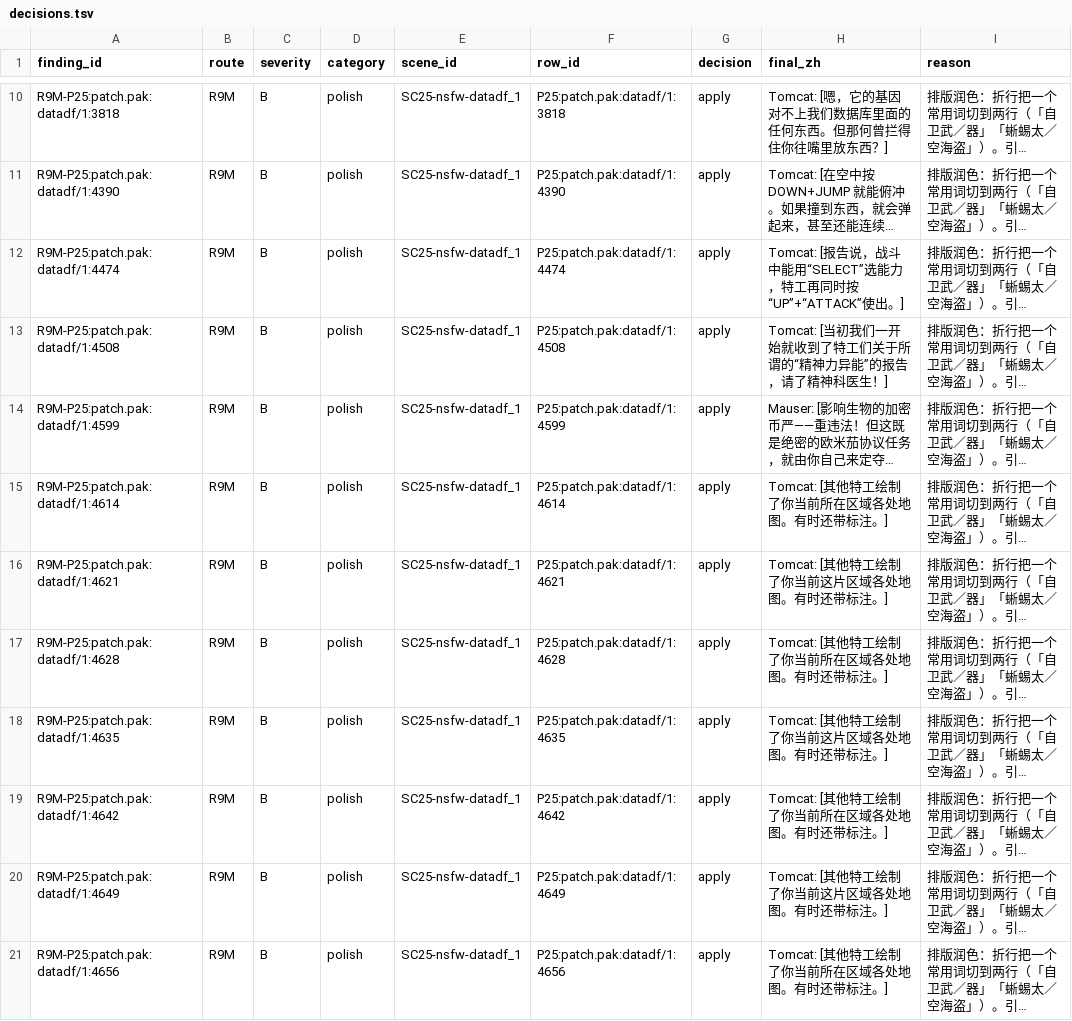
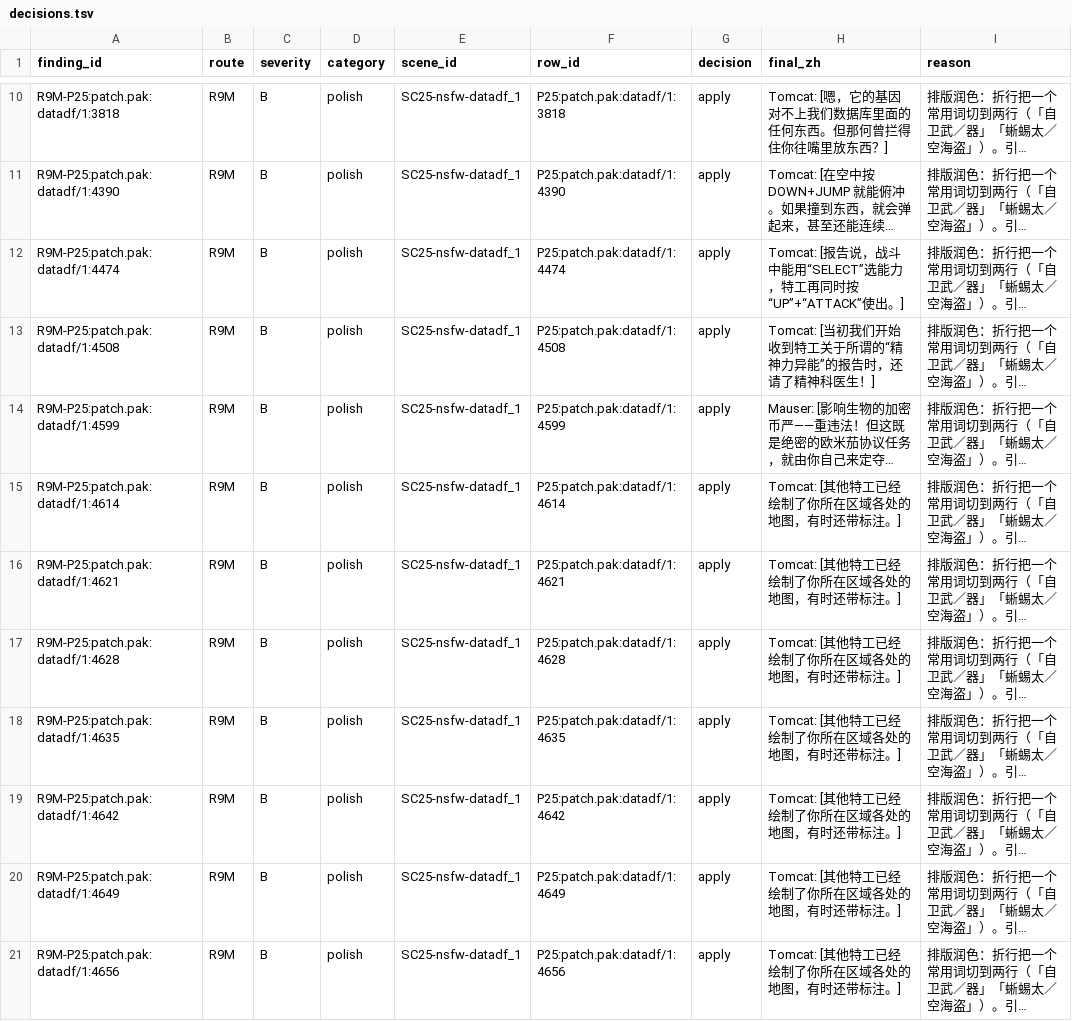
Before and after one commit to KouzakiUmi/CosmobreederYiffai-ChinesePatch, a TSV file: localization/editorial/r9-polish/batch-25/review/decisions.tsv, drawn as a sheet; only a part is shown, gaps mark what is left out; long unchanged cells end in …; the diff covers the shown part only; the diff names each change by its address in the sheet, - before the commit and + after, or states it on an @@ line.

Commit message:
batch-25: fix 40 semantic losses found in the rewrite review
四路改写返回后逐条核对 96 条，修回 40 处语义损失。典型几类：

- 缺字：`其他特工绘制你当前所在区域各部分地图`（缺「了」，且第二行以「。」开头）
  → `其他特工已经绘制了你所在区域各处的地图，有时还带标注。`
- 丢连接：`当初我们一开始就收到了…的报告，请了精神科医生！`（丢「还」，两个动作
  变成并列）→ `当初我们开始收到特工关于…的报告时，还请了精神科医生！`
- 重复：`我们已在旧机库雇好了一名本地的机械师了`（「了…了」）
  → `我们在旧机库雇了一名本地机械师，能给你进一步的建议。`
- 标点错位：`以防万一，他说的都是真的`（原意是「以防他说的都真」）
  → `以防他说的都是真的……`

顺带统一了「其他特工绘制…地图」这一句的六种译法，分叉一并消失。

96/96 仍全干净（原切词消失、零新切词、零超宽、行数如实）。
candidate54 重出重封：jar d7d7d5ff…、pak 86804a0d…，17 步回归全 exit 0，
读回 2,252 个操作 0 问题。

```diff
--- a/localization/editorial/r9-polish/batch-25/review/decisions.tsv
+++ b/localization/editorial/r9-polish/batch-25/review/decisions.tsv
-H13 (final_zh): …当初我们一开始就收到了特工们关于所谓的“精神力异能”的报告，请了精神…
+H13 (final_zh): …当初我们开始收到特工关于所谓的“精神力异能”的报告时，还请了精神…
-H15 (final_zh): Tomcat: [其他特工绘制了你当前所在区域各处地图。有时还带标注。]
+H15 (final_zh): Tomcat: [其他特工已经绘制了你所在区域各处的地图，有时还带标注。]
-H16 (final_zh): Tomcat: [其他特工绘制了你当前这片区域各处地图。有时还带标注。]
+H16 (final_zh): Tomcat: [其他特工已经绘制了你所在区域各处的地图，有时还带标注。]
-H17 (final_zh): Tomcat: [其他特工绘制了你当前所在区域各处地图。有时还带标注。]
+H17 (final_zh): Tomcat: [其他特工已经绘制了你所在区域各处的地图，有时还带标注。]
-H18 (final_zh): Tomcat: [其他特工绘制了你当前这片区域各处地图。有时还带标注。]
+H18 (final_zh): Tomcat: [其他特工已经绘制了你所在区域各处的地图，有时还带标注。]
-H19 (final_zh): Tomcat: [其他特工绘制了你当前所在区域各处地图。有时还带标注。]
+H19 (final_zh): Tomcat: [其他特工已经绘制了你所在区域各处的地图，有时还带标注。]
-H20 (final_zh): Tomcat: [其他特工绘制了你当前这片区域各处地图。有时还带标注。]
+H20 (final_zh): Tomcat: [其他特工已经绘制了你所在区域各处的地图，有时还带标注。]
-H21 (final_zh): Tomcat: [其他特工绘制了你当前所在区域各处地图。有时还带标注。]
+H21 (final_zh): Tomcat: [其他特工已经绘制了你所在区域各处的地图，有时还带标注。]
```
Also changed, not shown: 32 edited cells elsewhere in this file, 11 other files.
